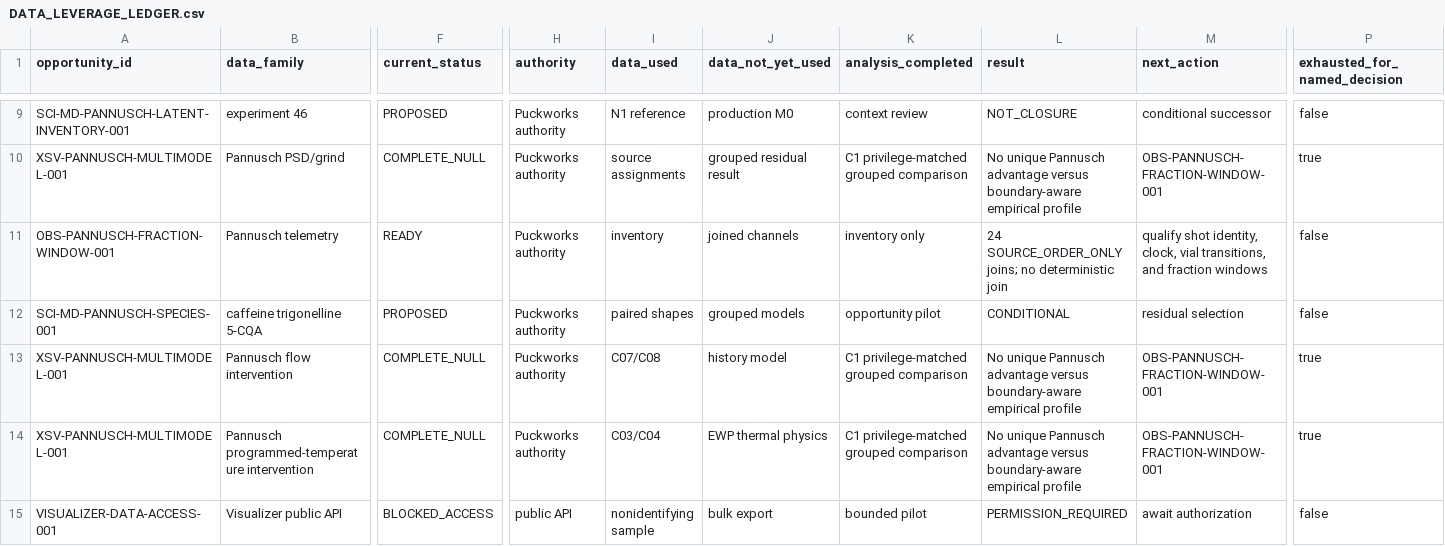
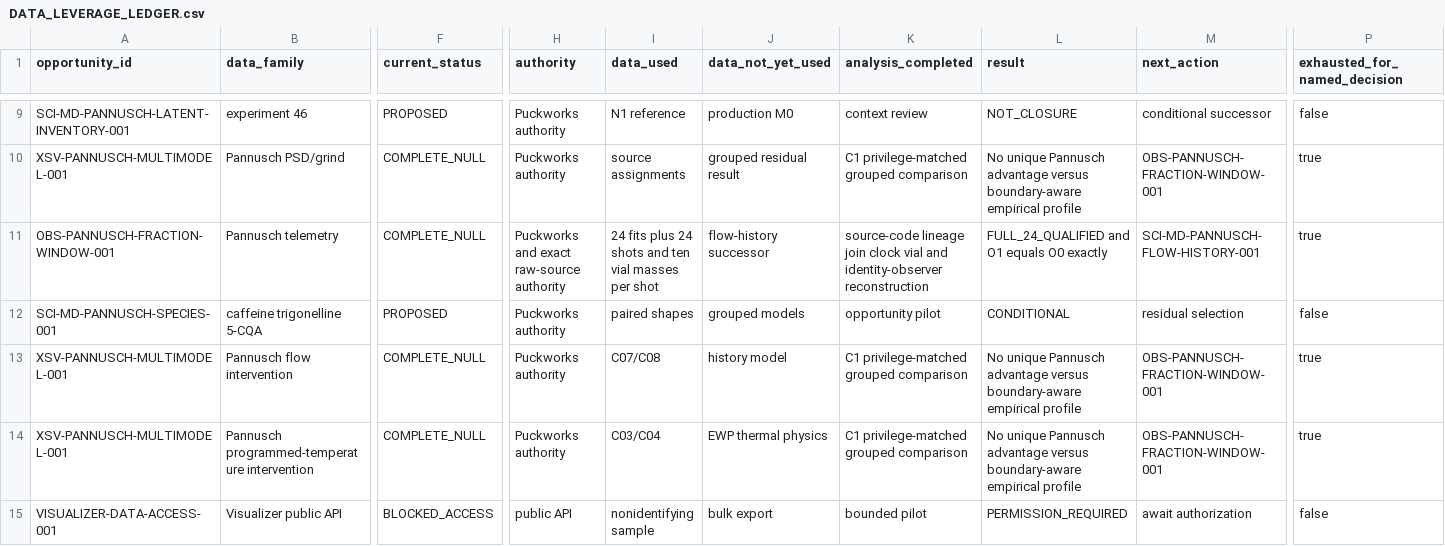
Before and after one commit to trbrewer/espresso-whole-pull, a CSV file: docs/analysis/data_leverage/DATA_LEVERAGE_LEDGER.csv, drawn as a sheet; only a part is shown, gaps mark what is left out; the diff covers the shown part only; the diff names each change by its address in the sheet, - before the commit and + after, or states it on an @@ line.

Commit message:
analysis: qualify Pannusch fraction windows

```diff
--- a/docs/analysis/data_leverage/DATA_LEVERAGE_LEDGER.csv
+++ b/docs/analysis/data_leverage/DATA_LEVERAGE_LEDGER.csv
-F11 (current_status): READY
+F11 (current_status): COMPLETE_NULL
-H11 (authority): Puckworks authority
+H11 (authority): Puckworks and exact raw-source authority
-I11 (data_used): inventory
+I11 (data_used): 24 fits plus 24 shots and ten vial masses per shot
-J11 (data_not_yet_used): joined channels
+J11 (data_not_yet_used): flow-history successor
-K11 (analysis_completed): inventory only
+K11 (analysis_completed): source-code lineage join clock vial and identity-observer reconstruction
-L11 (result): 24 SOURCE_ORDER_ONLY joins; no deterministic join
+L11 (result): FULL_24_QUALIFIED and O1 equals O0 exactly
-M11 (next_action): qualify shot identity, clock, vial transitions, and fraction windows
+M11 (next_action): SCI-MD-PANNUSCH-FLOW-HISTORY-001
-P11 (exhausted_for_named_decision): false
+P11 (exhausted_for_named_decision): true
```
Also changed, not shown: 3 edited cells elsewhere in this file, 30 other files.
